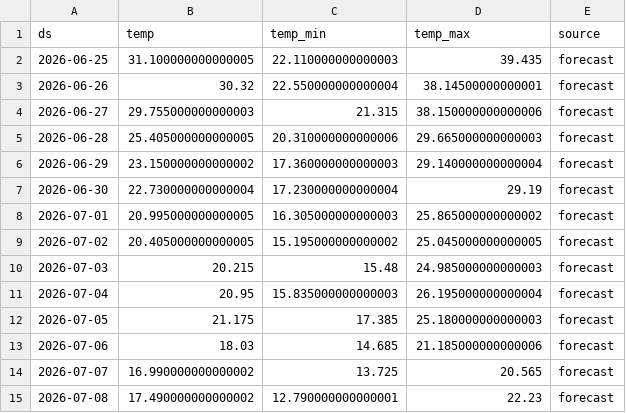
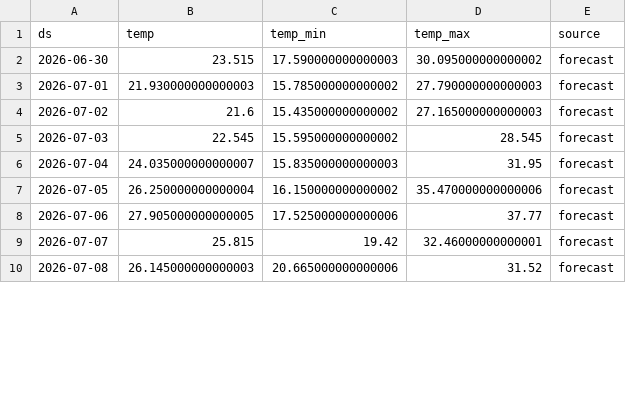
Before and after one commit to paulmoma/Prediction-Conso-Elec-France, a CSV file: data/temperature_forecast.csv, drawn as a sheet; only a part is shown; the diff covers the shown part only.

```diff
--- a/data/temperature_forecast.csv
+++ b/data/temperature_forecast.csv
@@ -1,15 +1,10 @@
 ds,temp,temp_min,temp_max,source
-2026-06-25,31.100000000000005,22.110000000000003,39.435,forecast
-2026-06-26,30.32,22.550000000000004,38.14500000000001,forecast
-2026-06-27,29.755000000000003,21.315,38.150000000000006,forecast
-2026-06-28,25.405000000000005,20.310000000000006,29.665000000000003,forecast
-2026-06-29,23.150000000000002,17.360000000000003,29.140000000000004,forecast
-2026-06-30,22.730000000000004,17.230000000000004,29.19,forecast
-2026-07-01,20.995000000000005,16.305000000000003,25.865000000000002,forecast
-2026-07-02,20.405000000000005,15.195000000000002,25.045000000000005,forecast
-2026-07-03,20.215,15.48,24.985000000000003,forecast
-2026-07-04,20.95,15.835000000000003,26.195000000000004,forecast
-2026-07-05,21.175,17.385,25.180000000000003,forecast
-2026-07-06,18.03,14.685,21.185000000000006,forecast
-2026-07-07,16.990000000000002,13.725,20.565,forecast
-2026-07-08,17.490000000000002,12.790000000000001,22.23,forecast
+2026-06-30,23.515,17.590000000000003,30.095000000000002,forecast
+2026-07-01,21.930000000000003,15.785000000000002,27.790000000000003,forecast
+2026-07-02,21.6,15.435000000000002,27.165000000000003,forecast
+2026-07-03,22.545,15.595000000000002,28.545,forecast
+2026-07-04,24.035000000000007,15.835000000000003,31.95,forecast
+2026-07-05,26.250000000000004,16.150000000000002,35.470000000000006,forecast
+2026-07-06,27.905000000000005,17.525000000000006,37.77,forecast
+2026-07-07,25.815,19.42,32.46000000000001,forecast
+2026-07-08,26.145000000000003,20.665000000000006,31.52,forecast
```
Also changed, not shown: 5 added rows and 37 edited cells elsewhere in this file, data/rte_clean.csv, data/temp_forecast_log.csv, 4 other files.
